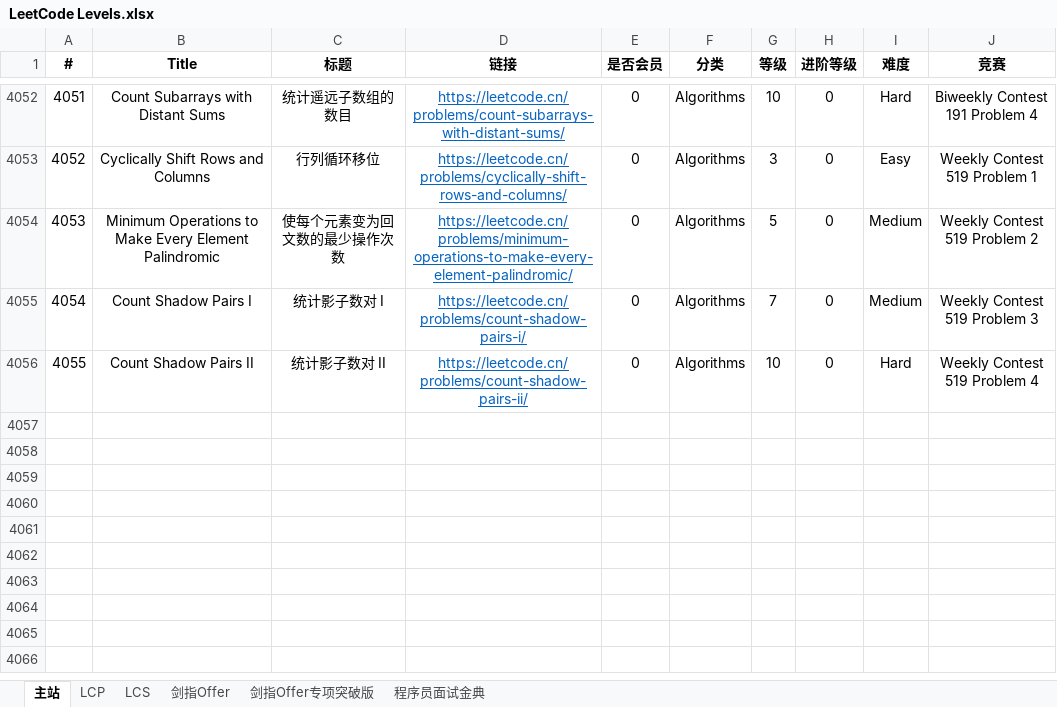
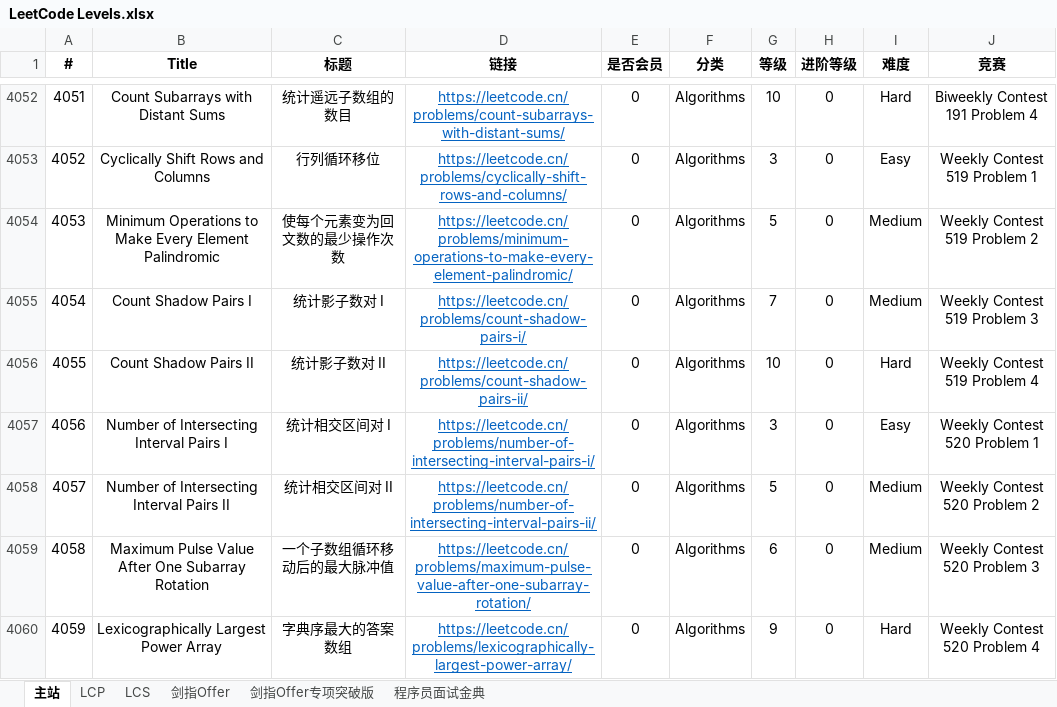
Before and after one commit to stormsunshine/LeetCode-Levels, an Excel workbook: LeetCode Levels.xlsx, sheet 主站, drawn as a sheet; only a part is shown, gaps mark what is left out; values as stored, in another font and other column widths than the file's, no borders; conditional formats not drawn; the diff names each change by its address in the sheet, - before the commit and + after, or states it on an @@ line.

Commit message:
Update levels

```diff
--- a/LeetCode Levels.xlsx (sheet 主站)
+++ b/LeetCode Levels.xlsx (sheet 主站)
+row 4057: 4056 | Number of Intersecting Interval Pairs I | 统计相交区间对 I | https://leetcode.cn/problems/number-of-intersecting-interval-pairs-i/ | 0 | Algorithms | 3 | 0 | Easy | Weekly Contest 520 Problem 1
+row 4058: 4057 | Number of Intersecting Interval Pairs II | 统计相交区间对 II | https://leetcode.cn/problems/number-of-intersecting-interval-pairs-ii/ | 0 | Algorithms | 5 | 0 | Medium | Weekly Contest 520 Problem 2
+row 4059: 4058 | Maximum Pulse Value After One Subarray Rotation | 一个子数组循环移动后的最大脉冲值 | https://leetcode.cn/problems/maximum-pulse-value-after-one-subarray-rotation/ | 0 | Algorithms | 6 | 0 | Medium | Weekly Contest 520 Problem 3
+row 4060: 4059 | Lexicographically Largest Power Array | 字典序最大的答案数组 | https://leetcode.cn/problems/lexicographically-largest-power-array/ | 0 | Algorithms | 9 | 0 | Hard | Weekly Contest 520 Problem 4
```
